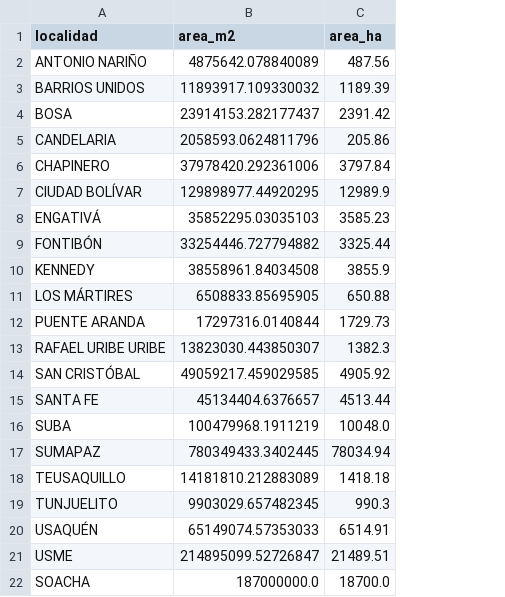
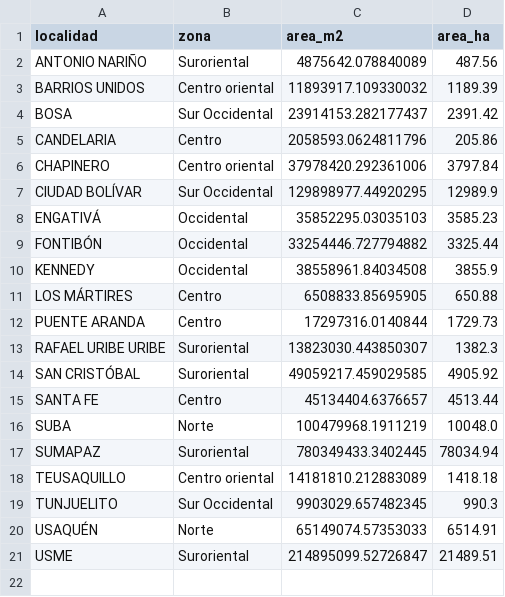
Before and after one commit to juan-aguilera/Urban-Data-Analytics, a CSV file: areas_por_localidad.csv, drawn as a sheet; removed rows and columns are numbered as before the commit, all else as after; the diff names each change by its address in the sheet, - before the commit and + after, or states it on an @@ line.

```diff
--- a/areas_por_localidad.csv
+++ b/areas_por_localidad.csv
+column B (zona), rows 2-21: Suroriental | Centro oriental | Sur Occidental | Centro | Centro oriental | Sur Occidental | Occidental | Occidental | Occidental | Centro | Centro | Suroriental | Suroriental | Centro | Norte | Suroriental | Centro oriental | Sur Occidental | Norte | Suroriental
-row 22: SOACHA | 187000000.0 | 18700.0
```
Also changed, not shown: Localidades Bogotá por zona.csv, 3 other files.
